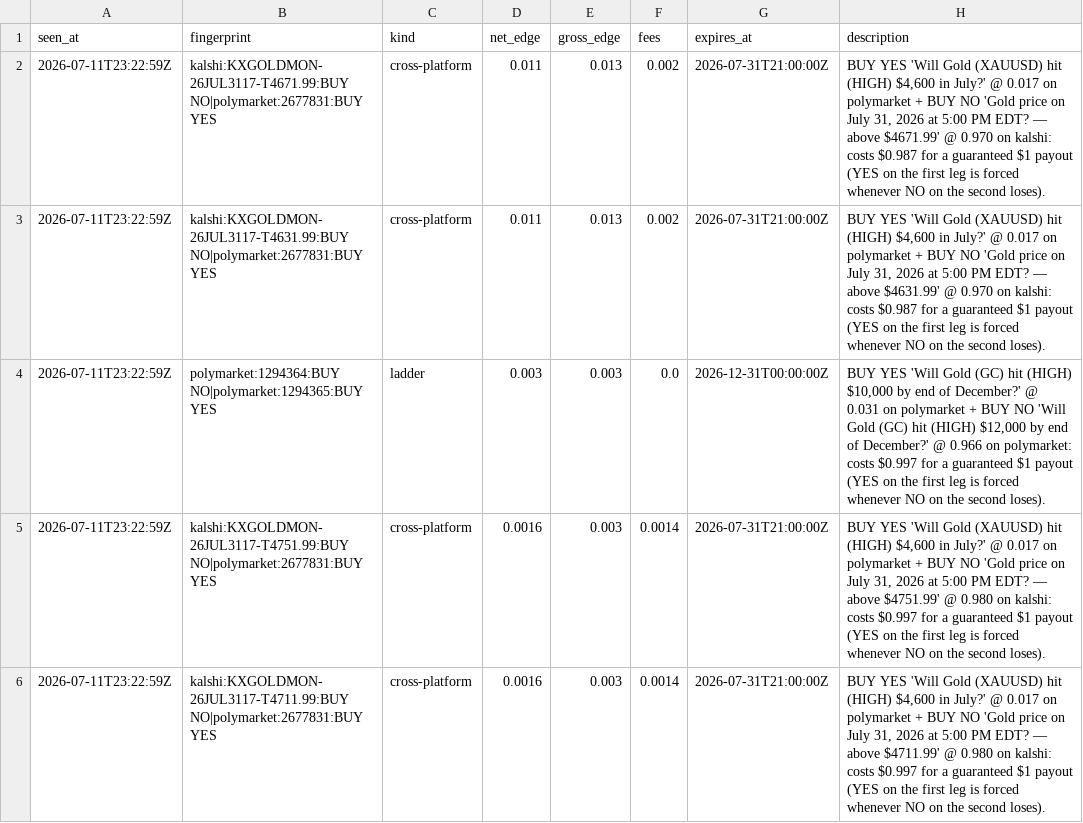
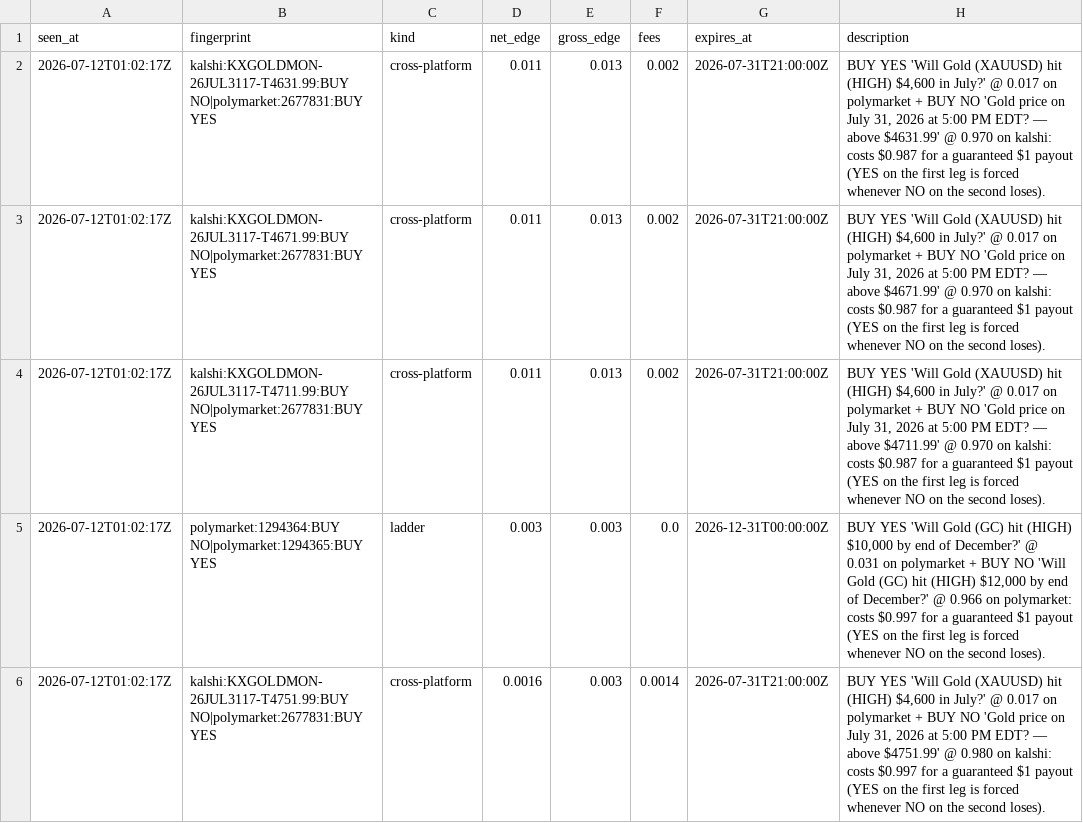
Before and after one commit to IshaanSrivastava1/markets-dashboard, a CSV file: data/arb_current.csv, drawn as a sheet.

```diff
--- a/data/arb_current.csv
+++ b/data/arb_current.csv
@@ -1,6 +1,6 @@
 seen_at,fingerprint,kind,net_edge,gross_edge,fees,expires_at,description
-2026-07-11T23:22:59Z,kalshi:KXGOLDMON-26JUL3117-T4671.99:BUY NO|polymarket:2677831:BUY YES,cross-platform,0.011,0.013,0.002,2026-07-31T21:00:00Z,"BUY YES 'Will Gold (XAUUSD) hit (HIGH) $4,600 in July?' @ 0.017 on polymarket + BUY NO 'Gold price on July 31, 2026 at 5:00 PM EDT? — above $4671.99' @ 0.970 on kalshi: costs $0.987 for a guaranteed $1 payout (YES on the first leg is forced whenever NO on the second loses)."
-2026-07-11T23:22:59Z,kalshi:KXGOLDMON-26JUL3117-T4631.99:BUY NO|polymarket:2677831:BUY YES,cross-platform,0.011,0.013,0.002,2026-07-31T21:00:00Z,"BUY YES 'Will Gold (XAUUSD) hit (HIGH) $4,600 in July?' @ 0.017 on polymarket + BUY NO 'Gold price on July 31, 2026 at 5:00 PM EDT? — above $4631.99' @ 0.970 on kalshi: costs $0.987 for a guaranteed $1 payout (YES on the first leg is forced whenever NO on the second loses)."
-2026-07-11T23:22:59Z,polymarket:1294364:BUY NO|polymarket:1294365:BUY YES,ladder,0.003,0.003,0.0,2026-12-31T00:00:00Z,"BUY YES 'Will Gold (GC) hit (HIGH) $10,000 by end of December?' @ 0.031 on polymarket + BUY NO 'Will Gold (GC) hit (HIGH) $12,000 by end of December?' @ 0.966 on polymarket: costs $0.997 for a guaranteed $1 payout (YES on the first leg is forced whenever NO on the second loses)."
-2026-07-11T23:22:59Z,kalshi:KXGOLDMON-26JUL3117-T4751.99:BUY NO|polymarket:2677831:BUY YES,cross-platform,0.0016,0.003,0.0014,2026-07-31T21:00:00Z,"BUY YES 'Will Gold (XAUUSD) hit (HIGH) $4,600 in July?' @ 0.017 on polymarket + BUY NO 'Gold price on July 31, 2026 at 5:00 PM EDT? — above $4751.99' @ 0.980 on kalshi: costs $0.997 for a guaranteed $1 payout (YES on the first leg is forced whenever NO on the second loses)."
-2026-07-11T23:22:59Z,kalshi:KXGOLDMON-26JUL3117-T4711.99:BUY NO|polymarket:2677831:BUY YES,cross-platform,0.0016,0.003,0.0014,2026-07-31T21:00:00Z,"BUY YES 'Will Gold (XAUUSD) hit (HIGH) $4,600 in July?' @ 0.017 on polymarket + BUY NO 'Gold price on July 31, 2026 at 5:00 PM EDT? — above $4711.99' @ 0.980 on kalshi: costs $0.997 for a guaranteed $1 payout (YES on the first leg is forced whenever NO on the second loses)."
+2026-07-12T01:02:17Z,kalshi:KXGOLDMON-26JUL3117-T4631.99:BUY NO|polymarket:2677831:BUY YES,cross-platform,0.011,0.013,0.002,2026-07-31T21:00:00Z,"BUY YES 'Will Gold (XAUUSD) hit (HIGH) $4,600 in July?' @ 0.017 on polymarket + BUY NO 'Gold price on July 31, 2026 at 5:00 PM EDT? — above $4631.99' @ 0.970 on kalshi: costs $0.987 for a guaranteed $1 payout (YES on the first leg is forced whenever NO on the second loses)."
+2026-07-12T01:02:17Z,kalshi:KXGOLDMON-26JUL3117-T4671.99:BUY NO|polymarket:2677831:BUY YES,cross-platform,0.011,0.013,0.002,2026-07-31T21:00:00Z,"BUY YES 'Will Gold (XAUUSD) hit (HIGH) $4,600 in July?' @ 0.017 on polymarket + BUY NO 'Gold price on July 31, 2026 at 5:00 PM EDT? — above $4671.99' @ 0.970 on kalshi: costs $0.987 for a guaranteed $1 payout (YES on the first leg is forced whenever NO on the second loses)."
+2026-07-12T01:02:17Z,kalshi:KXGOLDMON-26JUL3117-T4711.99:BUY NO|polymarket:2677831:BUY YES,cross-platform,0.011,0.013,0.002,2026-07-31T21:00:00Z,"BUY YES 'Will Gold (XAUUSD) hit (HIGH) $4,600 in July?' @ 0.017 on polymarket + BUY NO 'Gold price on July 31, 2026 at 5:00 PM EDT? — above $4711.99' @ 0.970 on kalshi: costs $0.987 for a guaranteed $1 payout (YES on the first leg is forced whenever NO on the second loses)."
+2026-07-12T01:02:17Z,polymarket:1294364:BUY NO|polymarket:1294365:BUY YES,ladder,0.003,0.003,0.0,2026-12-31T00:00:00Z,"BUY YES 'Will Gold (GC) hit (HIGH) $10,000 by end of December?' @ 0.031 on polymarket + BUY NO 'Will Gold (GC) hit (HIGH) $12,000 by end of December?' @ 0.966 on polymarket: costs $0.997 for a guaranteed $1 payout (YES on the first leg is forced whenever NO on the second loses)."
+2026-07-12T01:02:17Z,kalshi:KXGOLDMON-26JUL3117-T4751.99:BUY NO|polymarket:2677831:BUY YES,cross-platform,0.0016,0.003,0.0014,2026-07-31T21:00:00Z,"BUY YES 'Will Gold (XAUUSD) hit (HIGH) $4,600 in July?' @ 0.017 on polymarket + BUY NO 'Gold price on July 31, 2026 at 5:00 PM EDT? — above $4751.99' @ 0.980 on kalshi: costs $0.997 for a guaranteed $1 payout (YES on the first leg is forced whenever NO on the second loses)."
```
Also changed, not shown: 1 other file.
